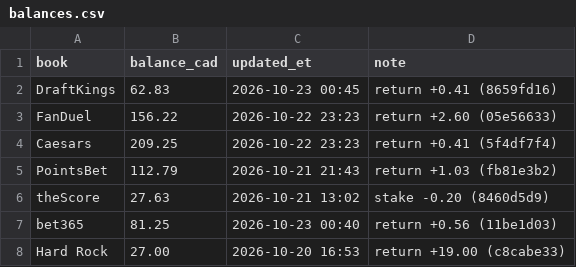
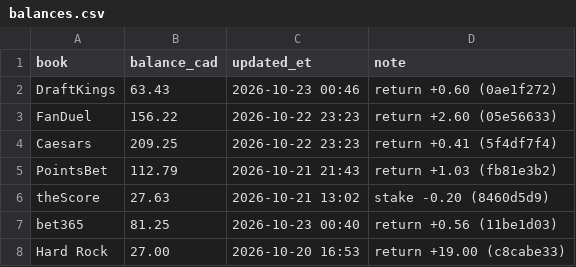
Before and after one commit to s-chuch/bet-dashboard, a CSV file: data/balances.csv, drawn as a sheet.

```diff
--- a/data/balances.csv
+++ b/data/balances.csv
@@ -1,3 +1,3 @@
 book,balance_cad,updated_et,note
-DraftKings,62.83,2026-10-23 00:45,return +0.41 (8659fd16)
+DraftKings,63.43,2026-10-23 00:46,return +0.60 (0ae1f272)
 FanDuel,156.22,2026-10-22 23:23,return +2.60 (05e56633)
```
Also changed, not shown: data/bets.csv, data/ledger.csv, 4 other files.
